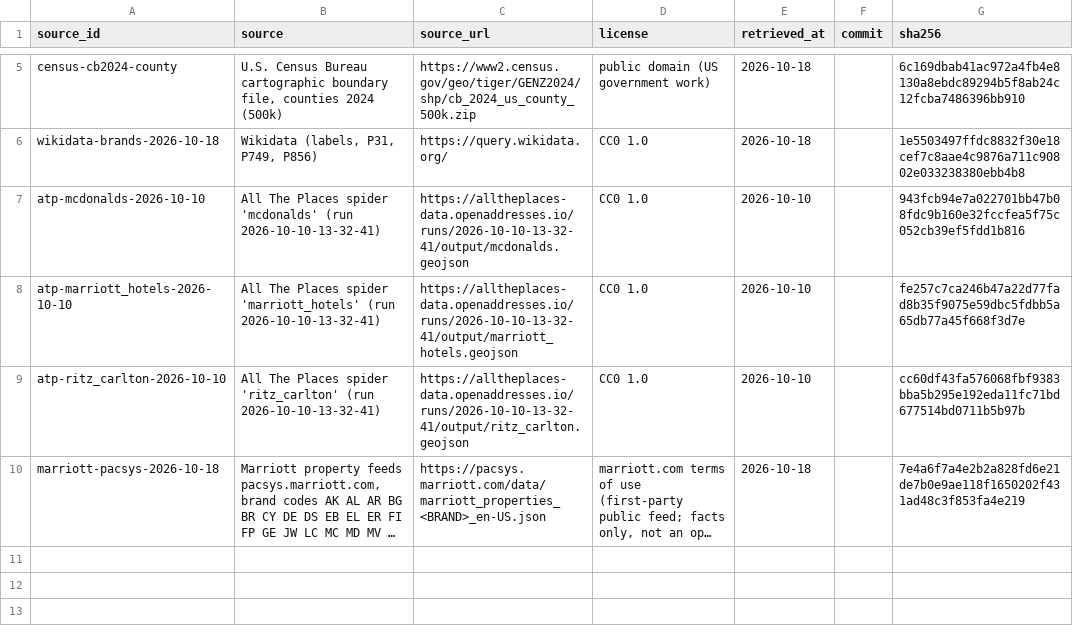
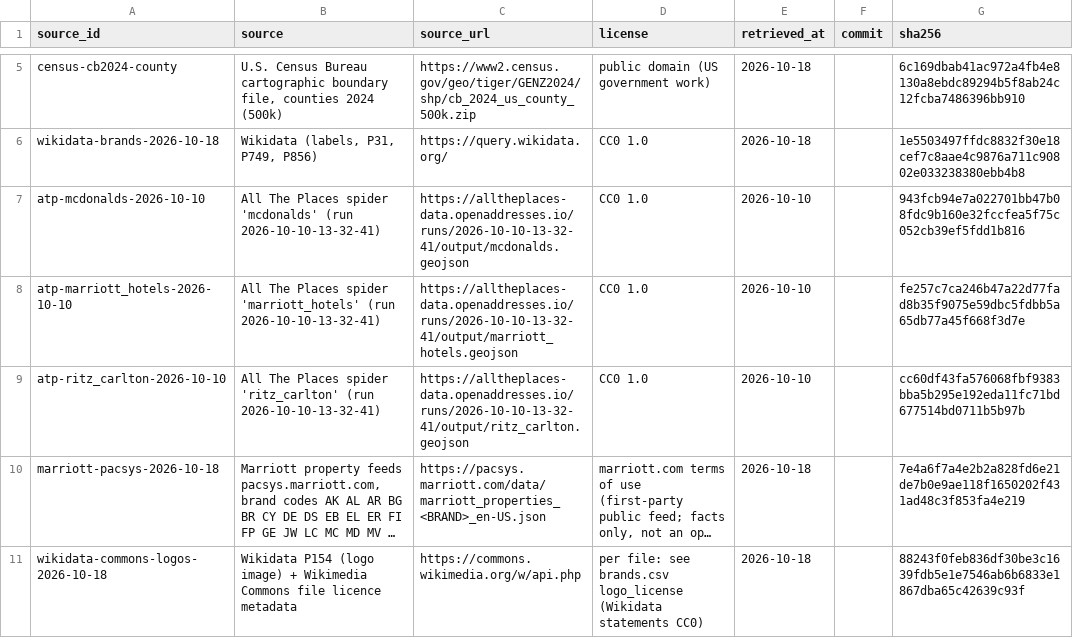
Before and after one commit to ge0r9b/us-districts, a CSV file: data-v3/institutions/companies/sources.csv, drawn as a sheet; only a part is shown, gaps mark what is left out; long unchanged cells end in …; the diff names each change by its address in the sheet, - before the commit and + after, or states it on an @@ line.

```diff
--- a/data-v3/institutions/companies/sources.csv
+++ b/data-v3/institutions/companies/sources.csv
+row 11: wikidata-commons-logos-2026-10-18 | Wikidata P154 (logo image) + Wikimedia Commons file licence metadata | https://commons.wikimedia.org/w/api.php | per file: see brands.csv logo_license (Wikidata statements CC0) | 2026-10-18 |  | 88243f0feb836df30be3c1639fdb5e1e7546ab6b6833e1867dba65c42639c93f
```
Also changed, not shown: data-v3/institutions/companies/brands.csv, 4 other files.
